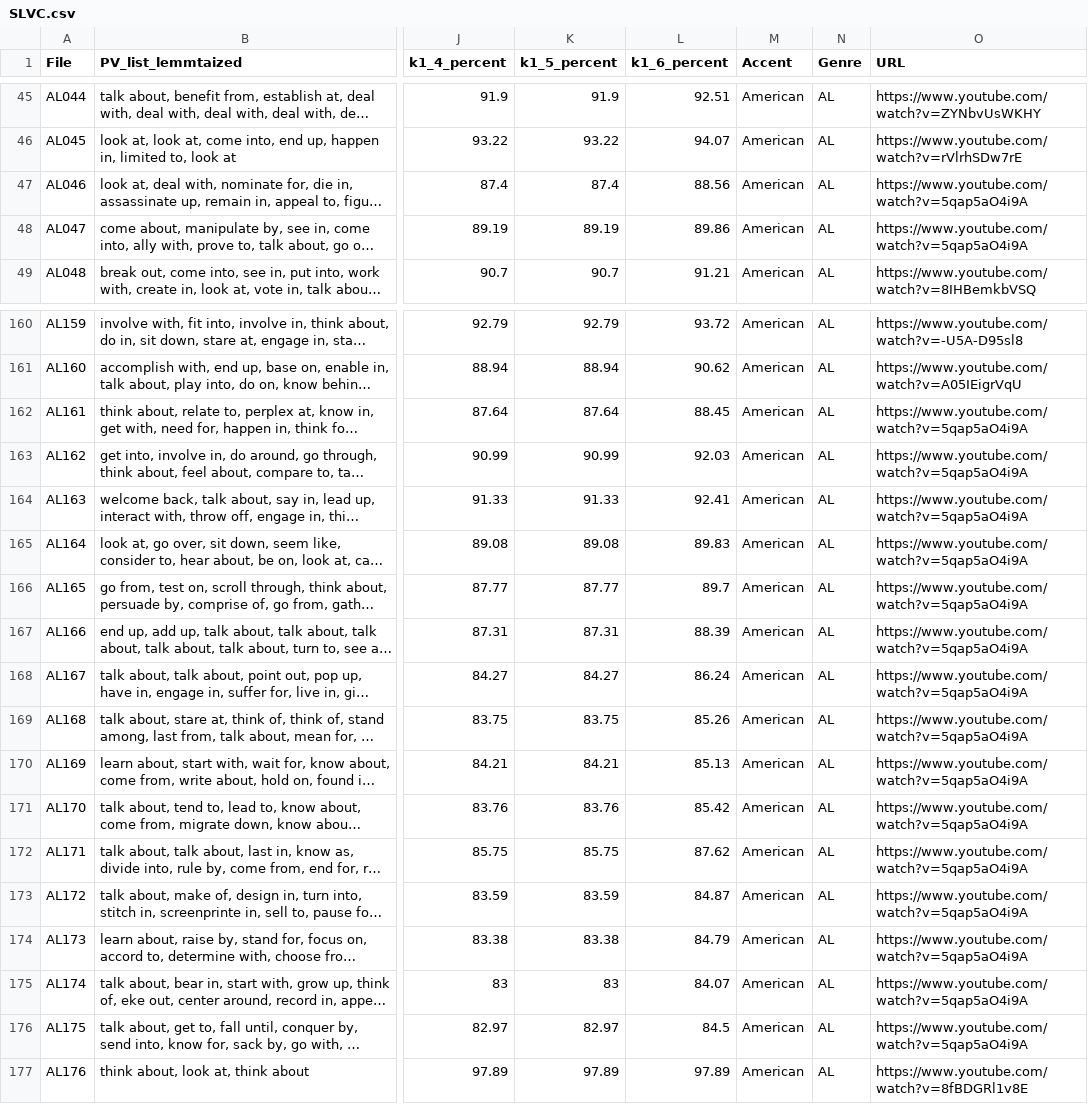
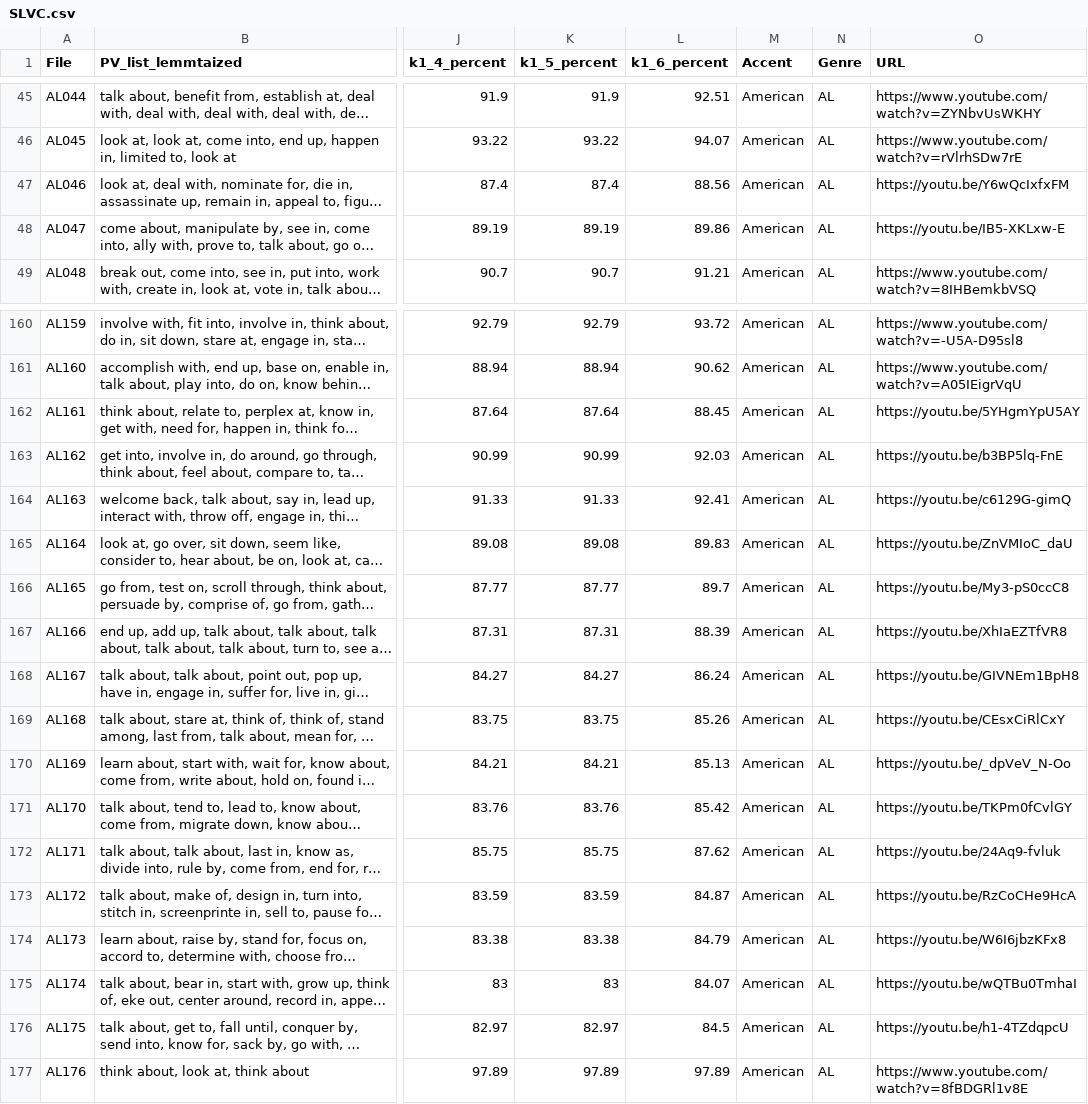
Before and after one commit to Eaalghamdi/SLVC, a CSV file: SLVC.csv, drawn as a sheet; only a part is shown, gaps mark what is left out; long unchanged cells end in …; the diff names each change by its address in the sheet, - before the commit and + after, or states it on an @@ line.

```diff
--- a/SLVC.csv
+++ b/SLVC.csv
-O47 (URL): https://www.youtube.com/watch?v=5qap5aO4i9A
+O47 (URL): https://youtu.be/Y6wQcIxfxFM
-O48 (URL): https://www.youtube.com/watch?v=5qap5aO4i9A
+O48 (URL): https://youtu.be/IB5-XKLxw-E
-O162 (URL): https://www.youtube.com/watch?v=5qap5aO4i9A
+O162 (URL): https://youtu.be/5YHgmYpU5AY
-O163 (URL): https://www.youtube.com/watch?v=5qap5aO4i9A
+O163 (URL): https://youtu.be/b3BP5lq-FnE
-O164 (URL): https://www.youtube.com/watch?v=5qap5aO4i9A
+O164 (URL): https://youtu.be/c6129G-gimQ
-O165 (URL): https://www.youtube.com/watch?v=5qap5aO4i9A
+O165 (URL): https://youtu.be/ZnVMIoC_daU
-O166 (URL): https://www.youtube.com/watch?v=5qap5aO4i9A
+O166 (URL): https://youtu.be/My3-pS0ccC8
-O167 (URL): https://www.youtube.com/watch?v=5qap5aO4i9A
+O167 (URL): https://youtu.be/XhIaEZTfVR8
-O168 (URL): https://www.youtube.com/watch?v=5qap5aO4i9A
+O168 (URL): https://youtu.be/GIVNEm1BpH8
-O169 (URL): https://www.youtube.com/watch?v=5qap5aO4i9A
+O169 (URL): https://youtu.be/CEsxCiRlCxY
-O170 (URL): https://www.youtube.com/watch?v=5qap5aO4i9A
+O170 (URL): https://youtu.be/_dpVeV_N-Oo
-O171 (URL): https://www.youtube.com/watch?v=5qap5aO4i9A
+O171 (URL): https://youtu.be/TKPm0fCvlGY
-O172 (URL): https://www.youtube.com/watch?v=5qap5aO4i9A
+O172 (URL): https://youtu.be/24Aq9-fvluk
-O173 (URL): https://www.youtube.com/watch?v=5qap5aO4i9A
+O173 (URL): https://youtu.be/RzCoCHe9HcA
-O174 (URL): https://www.youtube.com/watch?v=5qap5aO4i9A
+O174 (URL): https://youtu.be/W6I6jbzKFx8
-O175 (URL): https://www.youtube.com/watch?v=5qap5aO4i9A
+O175 (URL): https://youtu.be/wQTBu0TmhaI
-O176 (URL): https://www.youtube.com/watch?v=5qap5aO4i9A
+O176 (URL): https://youtu.be/h1-4TZdqpcU
```
Also changed, not shown: 1 other file.
